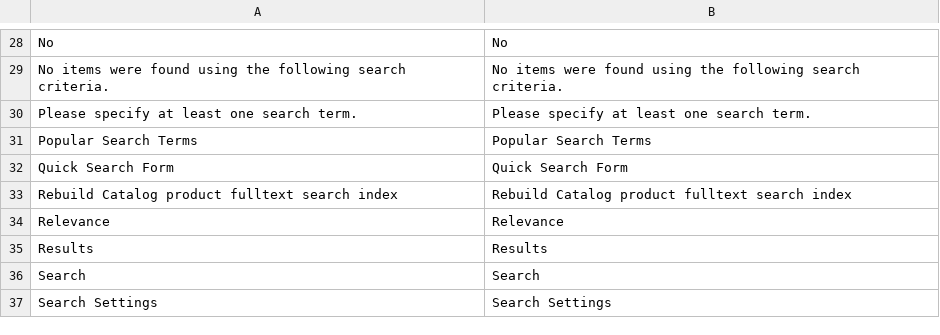
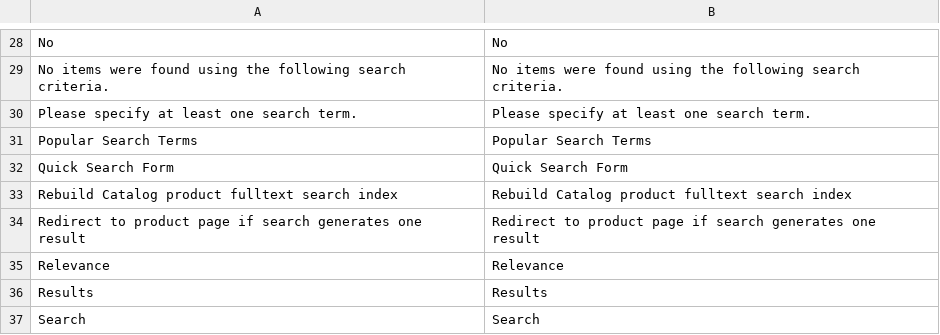
Before and after one commit to MahoCommerce/maho, a CSV file: app/locale/en_US/Mage_CatalogSearch.csv, drawn as a sheet; only a part is shown, gaps mark what is left out; the shorter side is filled out with more unchanged rows; the diff names each change by its address in the sheet, - before the commit and + after, or states it on an @@ line.

Commit message:
Added "redirect to product page if search generates one result" feature (#131)

```diff
--- a/app/locale/en_US/Mage_CatalogSearch.csv
+++ b/app/locale/en_US/Mage_CatalogSearch.csv
+row 34: Redirect to product page if search generates one result | Redirect to product page if search generates one result
```
Also changed, not shown: 2 other files.
